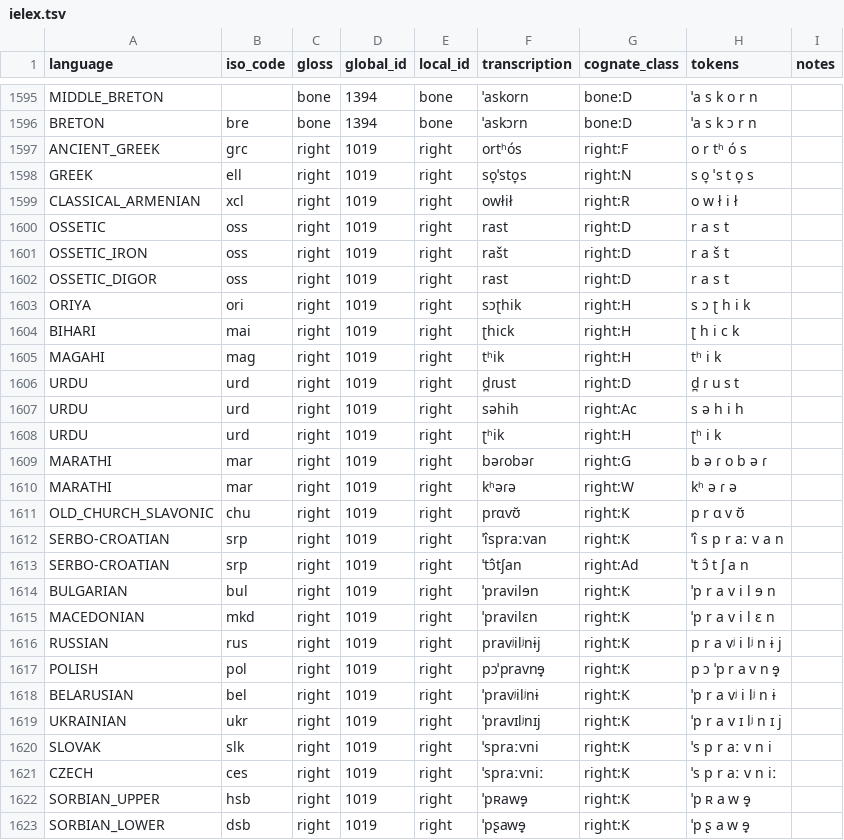
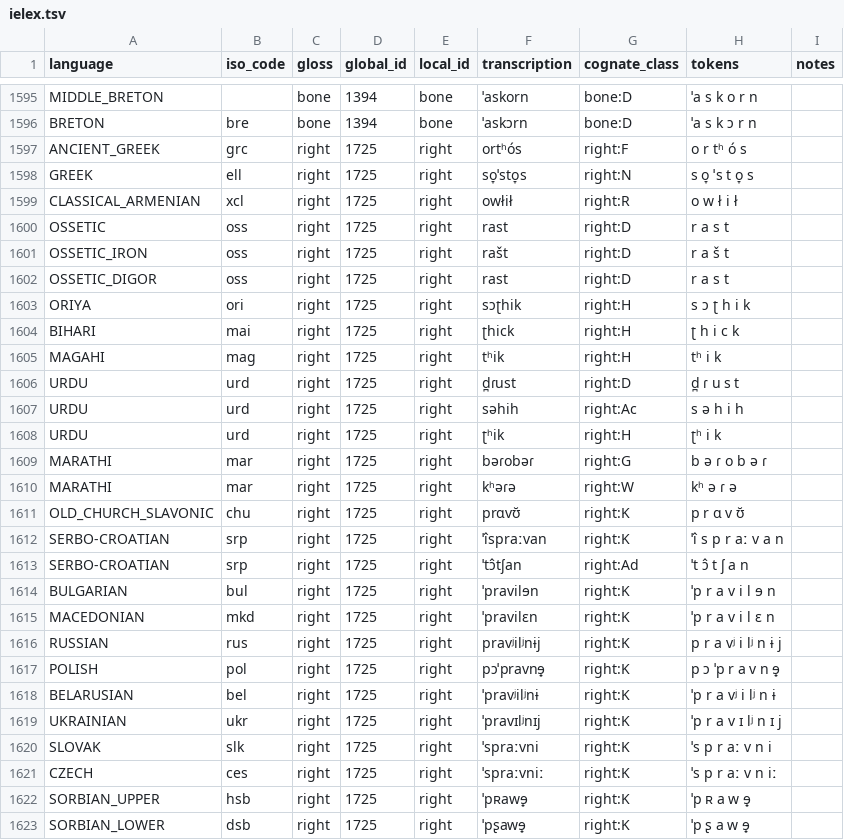
Before and after one commit to evolaemp/svmcc, a TSV file: data/datasets/ielex.tsv, drawn as a sheet; only a part is shown, gaps mark what is left out; the diff covers the shown part only.

```diff
--- a/data/datasets/ielex.tsv
+++ b/data/datasets/ielex.tsv
@@ -1596,28 +1596,28 @@ MIDDLE_BRETON		bone	1394	bone	ˈaskorn	bone:D	ˈa s k o r n
 BRETON	bre	bone	1394	bone	ˈaskɔrn	bone:D	ˈa s k ɔ r n	
-ANCIENT_GREEK	grc	right	1019	right	ortʰós	right:F	o r tʰ ó s	
-GREEK	ell	right	1019	right	so̞ˈsto̞s	right:N	s o̞ ˈs t o̞ s	
-CLASSICAL_ARMENIAN	xcl	right	1019	right	owłił	right:R	o w ł i ł	
-OSSETIC	oss	right	1019	right	rast	right:D	r a s t	
-OSSETIC_IRON	oss	right	1019	right	rašt	right:D	r a š t	
-OSSETIC_DIGOR	oss	right	1019	right	rast	right:D	r a s t	
-ORIYA	ori	right	1019	right	sɔʈhik	right:H	s ɔ ʈ h i k	
-BIHARI	mai	right	1019	right	ʈhick	right:H	ʈ h i c k	
-MAGAHI	mag	right	1019	right	tʰik	right:H	tʰ i k	
-URDU	urd	right	1019	right	d̪ɾust	right:D	d̪ ɾ u s t	
-URDU	urd	right	1019	right	səhih	right:Ac	s ə h i h	
-URDU	urd	right	1019	right	ʈʰik	right:H	ʈʰ i k	
-MARATHI	mar	right	1019	right	bəɾobəɾ	right:G	b ə ɾ o b ə ɾ	
-MARATHI	mar	right	1019	right	kʰəɾə	right:W	kʰ ə ɾ ə	
-OLD_CHURCH_SLAVONIC	chu	right	1019	right	prɑvʊ̆	right:K	p r ɑ v ʊ̆	
-SERBO-CROATIAN	srp	right	1019	right	ˈîspraːvan	right:K	ˈî s p r aː v a n	
-SERBO-CROATIAN	srp	right	1019	right	ˈtɔ̂tʃan	right:Ad	ˈt ɔ̂ t ʃ a n	
-BULGARIAN	bul	right	1019	right	ˈpravilɘn	right:K	ˈp r a v i l ɘ n	
-MACEDONIAN	mkd	right	1019	right	ˈpravilɛn	right:K	ˈp r a v i l ɛ n	
-RUSSIAN	rus	right	1019	right	pravʲilʲnɨj	right:K	p r a vʲ i lʲ n ɨ j	
-POLISH	pol	right	1019	right	pɔˈpravnɘ̟	right:K	p ɔ ˈp r a v n ɘ̟	
-BELARUSIAN	bel	right	1019	right	ˈpravʲilʲnɨ	right:K	ˈp r a vʲ i lʲ n ɨ	
-UKRAINIAN	ukr	right	1019	right	ˈpravɪlʲnɪj	right:K	ˈp r a v ɪ lʲ n ɪ j	
-SLOVAK	slk	right	1019	right	ˈspraːvni	right:K	ˈs p r aː v n i	
-CZECH	ces	right	1019	right	ˈspraːvniː	right:K	ˈs p r aː v n iː	
-SORBIAN_UPPER	hsb	right	1019	right	ˈpʀawɘ̟	right:K	ˈp ʀ a w ɘ̟	
-SORBIAN_LOWER	dsb	right	1019	right	ˈpʂawɘ̟	right:K	ˈp ʂ a w ɘ̟	
+ANCIENT_GREEK	grc	right	1725	right	ortʰós	right:F	o r tʰ ó s	
+GREEK	ell	right	1725	right	so̞ˈsto̞s	right:N	s o̞ ˈs t o̞ s	
+CLASSICAL_ARMENIAN	xcl	right	1725	right	owłił	right:R	o w ł i ł	
+OSSETIC	oss	right	1725	right	rast	right:D	r a s t	
+OSSETIC_IRON	oss	right	1725	right	rašt	right:D	r a š t	
+OSSETIC_DIGOR	oss	right	1725	right	rast	right:D	r a s t	
+ORIYA	ori	right	1725	right	sɔʈhik	right:H	s ɔ ʈ h i k	
+BIHARI	mai	right	1725	right	ʈhick	right:H	ʈ h i c k	
+MAGAHI	mag	right	1725	right	tʰik	right:H	tʰ i k	
+URDU	urd	right	1725	right	d̪ɾust	right:D	d̪ ɾ u s t	
+URDU	urd	right	1725	right	səhih	right:Ac	s ə h i h	
+URDU	urd	right	1725	right	ʈʰik	right:H	ʈʰ i k	
+MARATHI	mar	right	1725	right	bəɾobəɾ	right:G	b ə ɾ o b ə ɾ	
+MARATHI	mar	right	1725	right	kʰəɾə	right:W	kʰ ə ɾ ə	
+OLD_CHURCH_SLAVONIC	chu	right	1725	right	prɑvʊ̆	right:K	p r ɑ v ʊ̆	
+SERBO-CROATIAN	srp	right	1725	right	ˈîspraːvan	right:K	ˈî s p r aː v a n	
+SERBO-CROATIAN	srp	right	1725	right	ˈtɔ̂tʃan	right:Ad	ˈt ɔ̂ t ʃ a n	
+BULGARIAN	bul	right	1725	right	ˈpravilɘn	right:K	ˈp r a v i l ɘ n	
+MACEDONIAN	mkd	right	1725	right	ˈpravilɛn	right:K	ˈp r a v i l ɛ n	
+RUSSIAN	rus	right	1725	right	pravʲilʲnɨj	right:K	p r a vʲ i lʲ n ɨ j	
+POLISH	pol	right	1725	right	pɔˈpravnɘ̟	right:K	p ɔ ˈp r a v n ɘ̟	
+BELARUSIAN	bel	right	1725	right	ˈpravʲilʲnɨ	right:K	ˈp r a vʲ i lʲ n ɨ	
+UKRAINIAN	ukr	right	1725	right	ˈpravɪlʲnɪj	right:K	ˈp r a v ɪ lʲ n ɪ j	
+SLOVAK	slk	right	1725	right	ˈspraːvni	right:K	ˈs p r aː v n i	
+CZECH	ces	right	1725	right	ˈspraːvniː	right:K	ˈs p r aː v n iː	
+SORBIAN_UPPER	hsb	right	1725	right	ˈpʀawɘ̟	right:K	ˈp ʀ a w ɘ̟	
+SORBIAN_LOWER	dsb	right	1725	right	ˈpʂawɘ̟	right:K	ˈp ʂ a w ɘ̟	
```
Also changed, not shown: 35 edited cells elsewhere in this file, data/datasets/chinese_1964.tsv, data/datasets/tujia.tsv, 1 other file.
